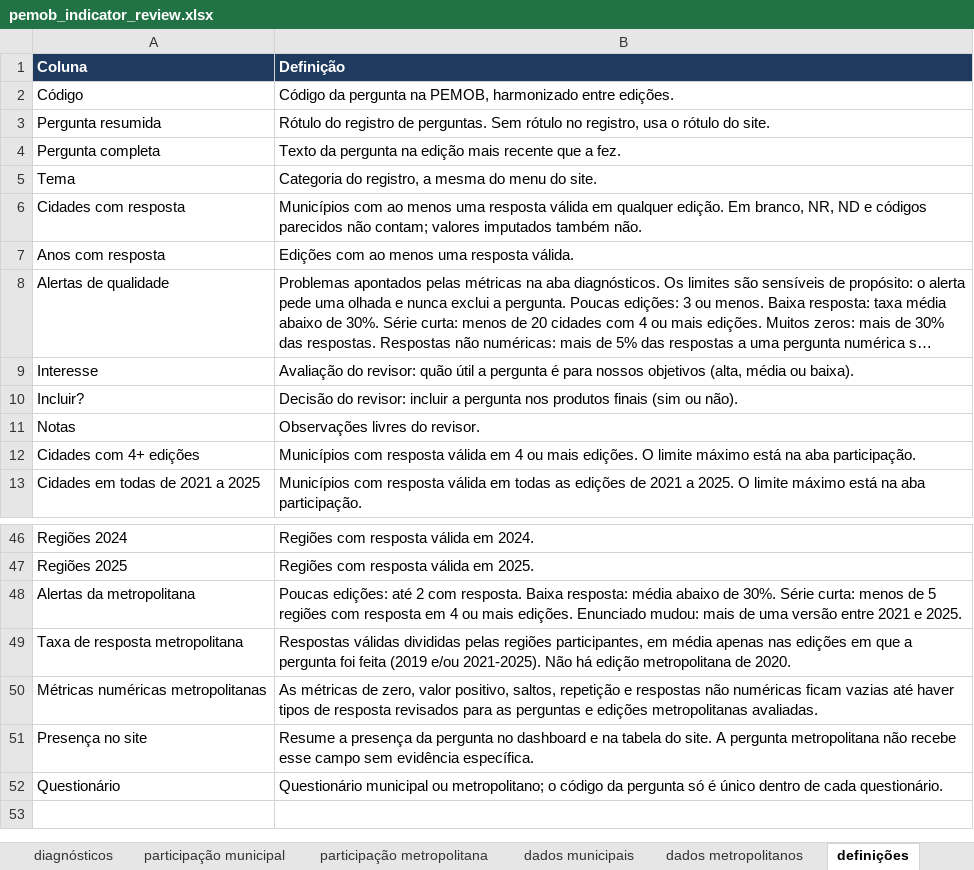
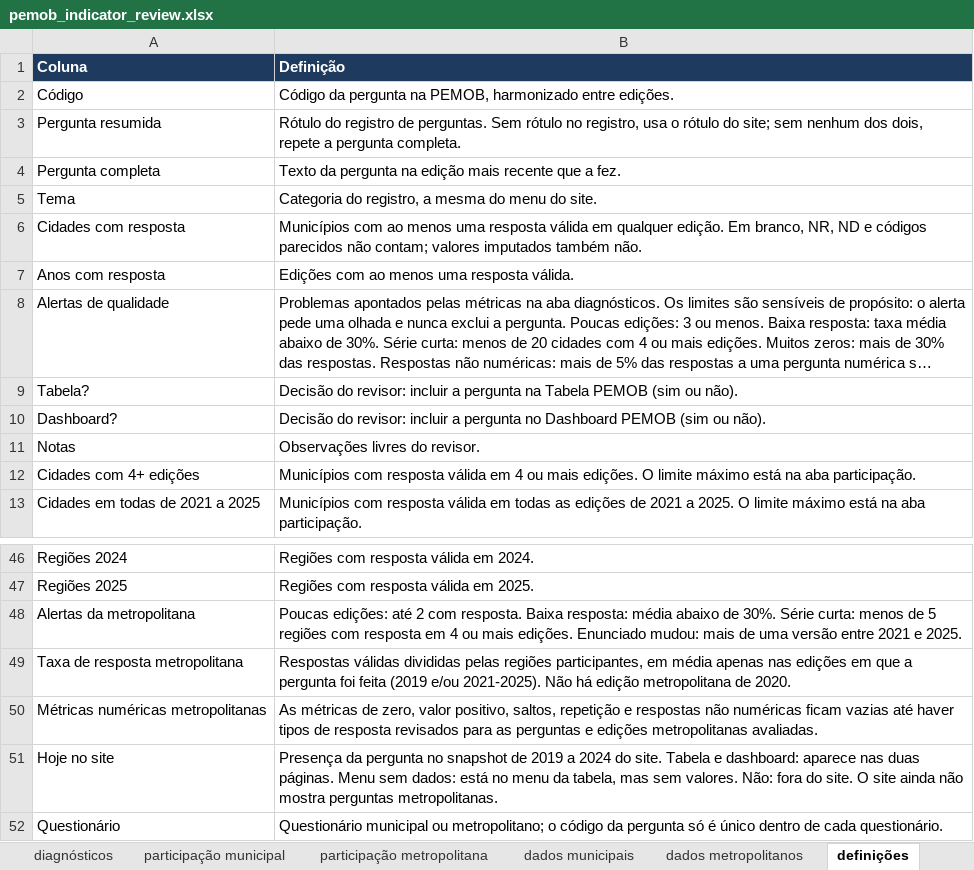
Before and after one commit to inspercidades/data-pemob, an Excel workbook: review/pemob_indicator_review.xlsx, sheet definições, drawn as a sheet; only a part is shown, gaps mark what is left out; long unchanged cells end in …; values as stored, in another font and other column widths than the file's, no borders; 1 other sheet too large or unreadable and not compared; removed rows and columns are numbered as before the commit, all else as after; the diff names each change by its address in the sheet, - before the commit and + after, or states it on an @@ line.

```diff
--- a/review/pemob_indicator_review.xlsx (sheet definições)
+++ b/review/pemob_indicator_review.xlsx (sheet definições)
-B3 (Definição): …rótulo do site.
+B3 (Definição): …rótulo do site; sem nenhum dos dois, repete a pergunta completa.
-row 9: Interesse | Avaliação do revisor: quão útil a pergunta é para nossos objetivos (alta, média ou baixa).
-row 10: Incluir? | Decisão do revisor: incluir a pergunta nos produtos finais (sim ou não).
+row 9: Tabela? | Decisão do revisor: incluir a pergunta na Tabela PEMOB (sim ou não).
+row 10: Dashboard? | Decisão do revisor: incluir a pergunta no Dashboard PEMOB (sim ou não).
-row 51: Presença no site | Resume a presença da pergunta no dashboard e na tabela do site. A pergunta metropolitana não recebe esse campo sem evidência específica.
+row 51: Hoje no site | Presença da pergunta no snapshot de 2019 a 2024 do site. Tabela e dashboard: aparece nas duas páginas. Menu sem dados: está no menu da tabela, mas sem valores. Não: fora do site. O site ainda não mostra perguntas metropolitanas.
```
Also changed, not shown: sheet dados metropolitanos, sheet municipal, sheet metropolitana, 12 other files.
